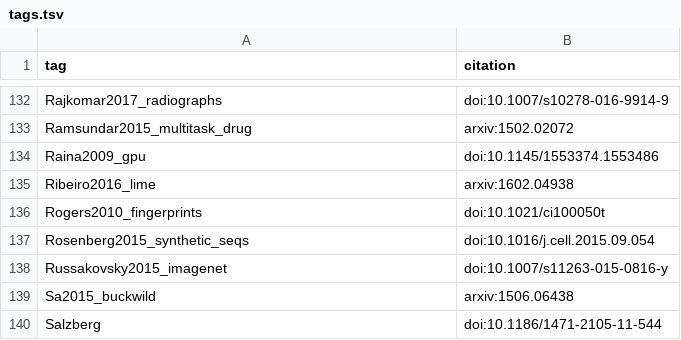
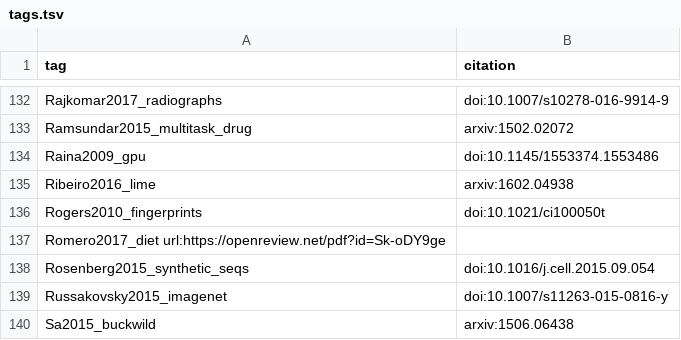
Before and after one commit to greenelab/deep-review, a TSV file: references/tags.tsv, drawn as a sheet; only a part is shown, gaps mark what is left out; the shorter side is filled out with more unchanged rows.

Commit message:
Partial data limitations sub-section

```diff
--- a/references/tags.tsv
+++ b/references/tags.tsv
@@ -136,2 +136,3 @@ Ribeiro2016_lime	arxiv:1602.04938
 Rogers2010_fingerprints	doi:10.1021/ci100050t
+Romero2017_diet url:https://openreview.net/pdf?id=Sk-oDY9ge
 Rosenberg2015_synthetic_seqs	doi:10.1016/j.cell.2015.09.054
```
Also changed, not shown: 1 other file.
